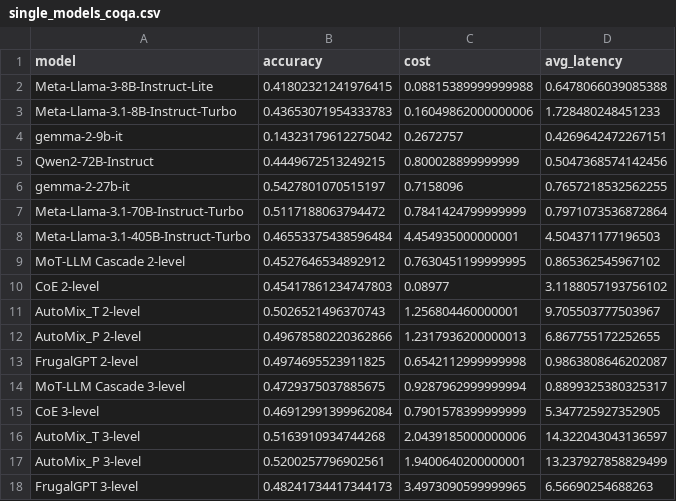
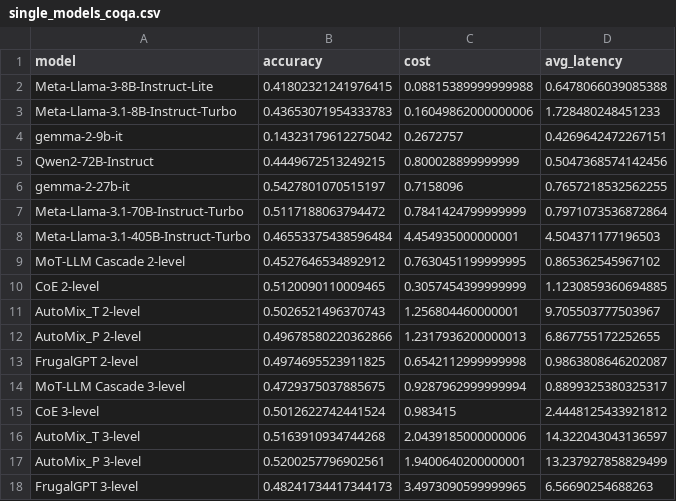
Before and after one commit to stevenkolawole/Agreement-Based-Cascading, a CSV file: single_models_coqa.csv, drawn as a sheet.

Commit message:
get coqa results for coe

```diff
--- a/single_models_coqa.csv
+++ b/single_models_coqa.csv
@@ -9,3 +9,3 @@ Meta-Llama-3.1-405B-Instruct-Turbo,0.46553375438596484,4.454935000000001,4.50437
 MoT-LLM Cascade 2-level,0.4527646534892912,0.7630451199999995,0.865362545967102
-CoE 2-level,0.45417861234747803,0.08977,3.1188057193756102
+CoE 2-level,0.5120090110009465,0.3057454399999999,1.1230859360694885
 AutoMix_T 2-level,0.5026521496370743,1.256804460000001,9.705503777503967
@@ -14,3 +14,3 @@ FrugalGPT 2-level,0.4974695523911825,0.6542112999999998,0.9863808646202087
 MoT-LLM Cascade 3-level,0.4729375037885675,0.9287962999999994,0.8899325380325317
-CoE 3-level,0.46912991399962084,0.7901578399999999,5.347725927352905
+CoE 3-level,0.5012622742441524,0.983415,2.4448125433921812
 AutoMix_T 3-level,0.5163910934744268,2.0439185000000006,14.322043043136597
```
Also changed, not shown: 2 other files.
